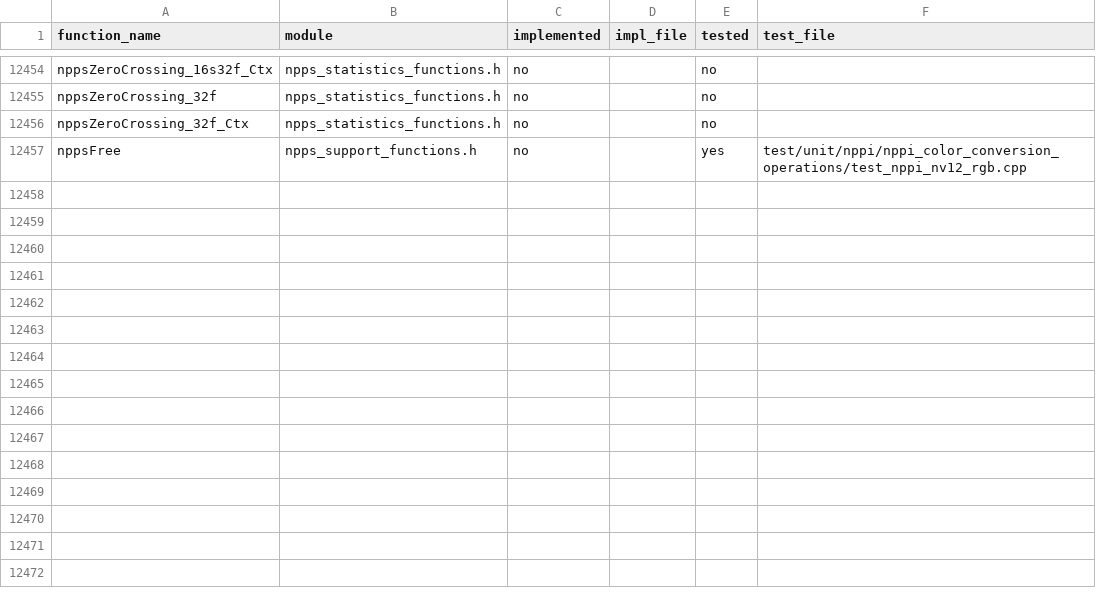
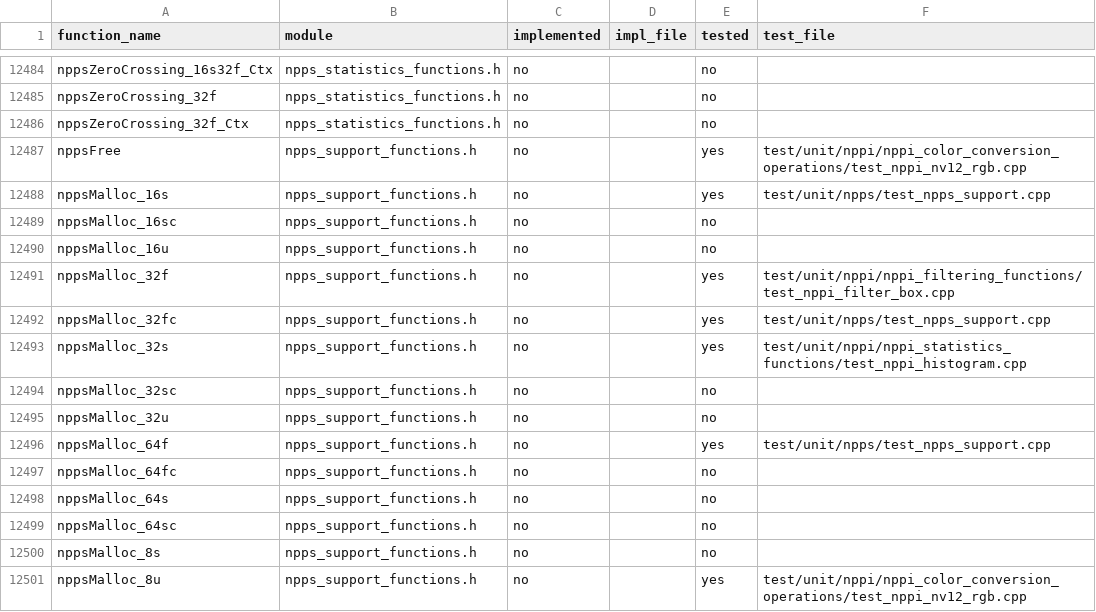
Before and after one commit to CompilerFans/npp, a CSV file: api_analysis/coverage.csv, drawn as a sheet; only a part is shown, gaps mark what is left out; the diff covers the shown part only.

```diff
--- a/api_analysis/coverage.csv
+++ b/api_analysis/coverage.csv
@@ -12457 +12487,15 @@ nppsZeroCrossing_32f_Ctx,npps_statistics_functions.h,no,,no,
 nppsFree,npps_support_functions.h,no,,yes,test/unit/nppi/nppi_color_conversion_operations/test_nppi_nv12_rgb.cpp
+nppsMalloc_16s,npps_support_functions.h,no,,yes,test/unit/npps/test_npps_support.cpp
+nppsMalloc_16sc,npps_support_functions.h,no,,no,
+nppsMalloc_16u,npps_support_functions.h,no,,no,
+nppsMalloc_32f,npps_support_functions.h,no,,yes,test/unit/nppi/nppi_filtering_functions/test_nppi_filter_box.cpp
+nppsMalloc_32fc,npps_support_functions.h,no,,yes,test/unit/npps/test_npps_support.cpp
+nppsMalloc_32s,npps_support_functions.h,no,,yes,test/unit/nppi/nppi_statistics_functions/test_nppi_histogram.cpp
+nppsMalloc_32sc,npps_support_functions.h,no,,no,
+nppsMalloc_32u,npps_support_functions.h,no,,no,
+nppsMalloc_64f,npps_support_functions.h,no,,yes,test/unit/npps/test_npps_support.cpp
+nppsMalloc_64fc,npps_support_functions.h,no,,no,
+nppsMalloc_64s,npps_support_functions.h,no,,no,
+nppsMalloc_64sc,npps_support_functions.h,no,,no,
+nppsMalloc_8s,npps_support_functions.h,no,,no,
+nppsMalloc_8u,npps_support_functions.h,no,,yes,test/unit/nppi/nppi_color_conversion_operations/test_nppi_nv12_rgb.cpp
```
Also changed, not shown: 30 added rows elsewhere in this file, 4 other files.
